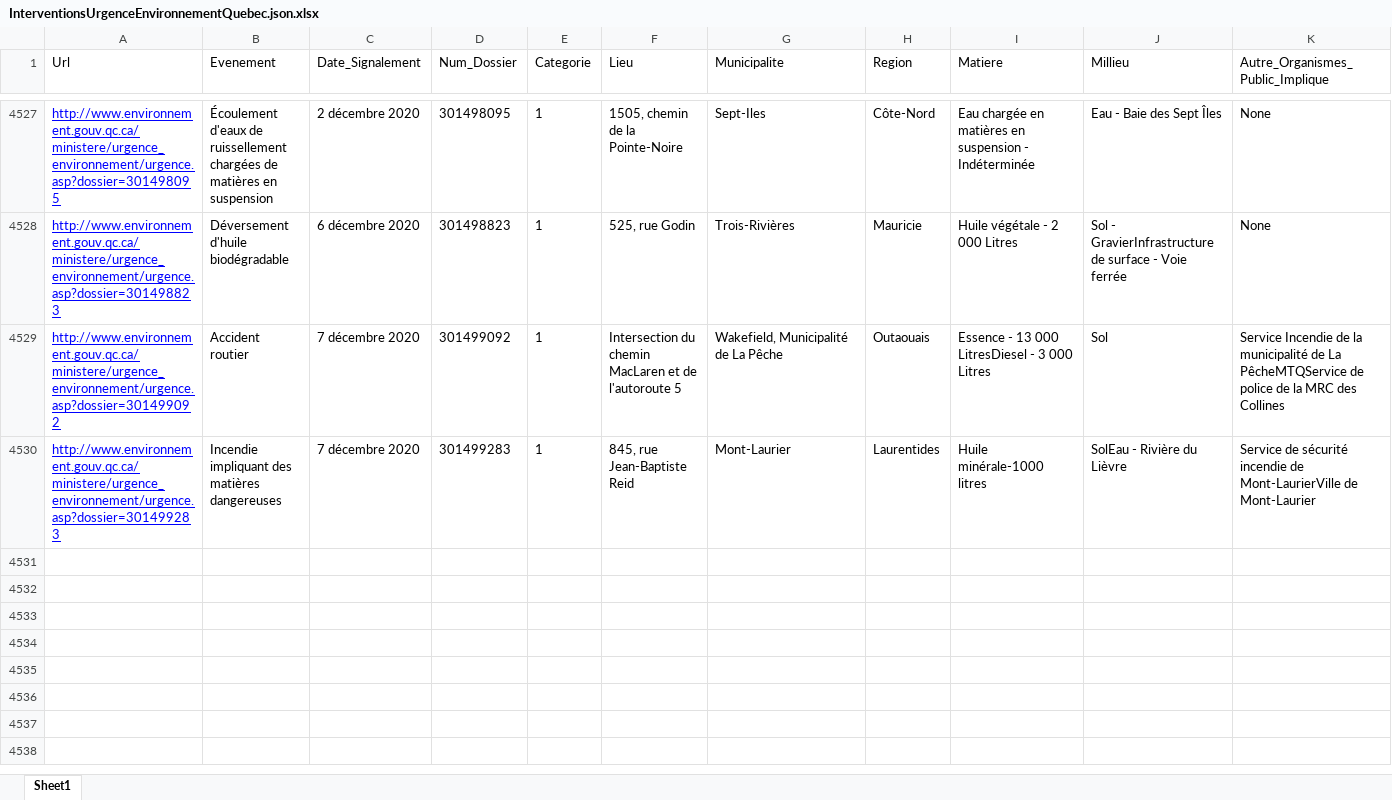
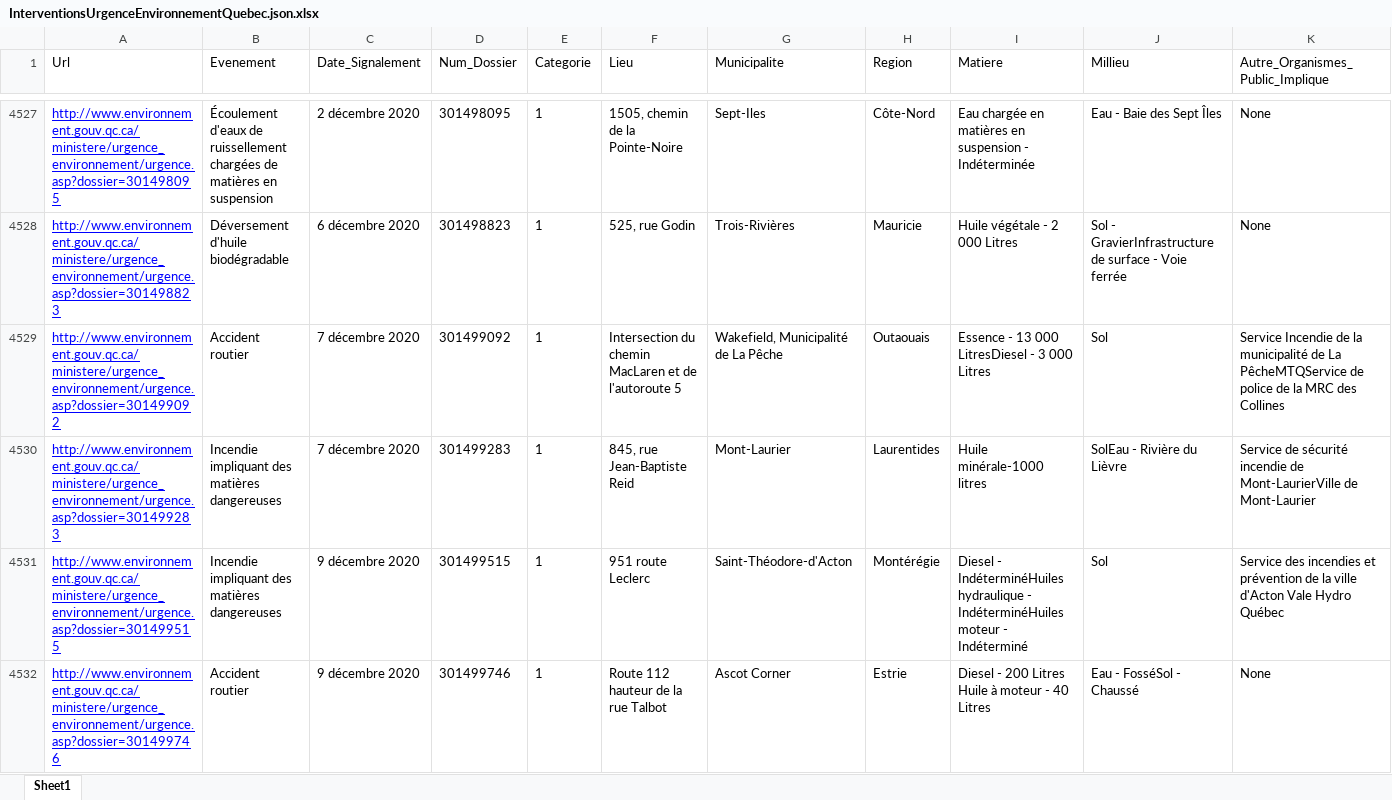
Before and after one commit to tristanlatr/Interventions-Urgence-Environnement-Quebec, an Excel workbook: Data/InterventionsUrgenceEnvironnementQuebec.json.xlsx, sheet Sheet1, drawn as a sheet; only a part is shown, gaps mark what is left out; values as stored, in another font and other column widths than the file's, no borders; rows hold the shown columns only; the diff names each change by its address in the sheet, - before the commit and + after, or states it on an @@ line.

```diff
--- a/Data/InterventionsUrgenceEnvironnementQuebec.json.xlsx (sheet Sheet1)
+++ b/Data/InterventionsUrgenceEnvironnementQuebec.json.xlsx (sheet Sheet1)
+row 4531: http://www.environnement.gouv.qc.ca/ministere/urgence_environnement/urgence.asp?dossier=301499515 | Incendie impliquant des matières dangereuses | 9 décembre 2020 | 301499515 | 1 | 951 route Leclerc | Saint-Théodore-d'Acton | Montérégie | Diesel - IndéterminéHuiles hydraulique - IndéterminéHuiles moteur - Indéterminé | Sol | Service des incendies et prévention de la ville d'Acton Vale Hydro Québec
+row 4532: http://www.environnement.gouv.qc.ca/ministere/urgence_environnement/urgence.asp?dossier=301499746 | Accident routier | 9 décembre 2020 | 301499746 | 1 | Route 112 hauteur de la rue Talbot | Ascot Corner | Estrie | Diesel - 200 Litres Huile à moteur - 40 Litres | Eau - FosséSol - Chaussé | None
```
Also changed, not shown: 1 other file.
